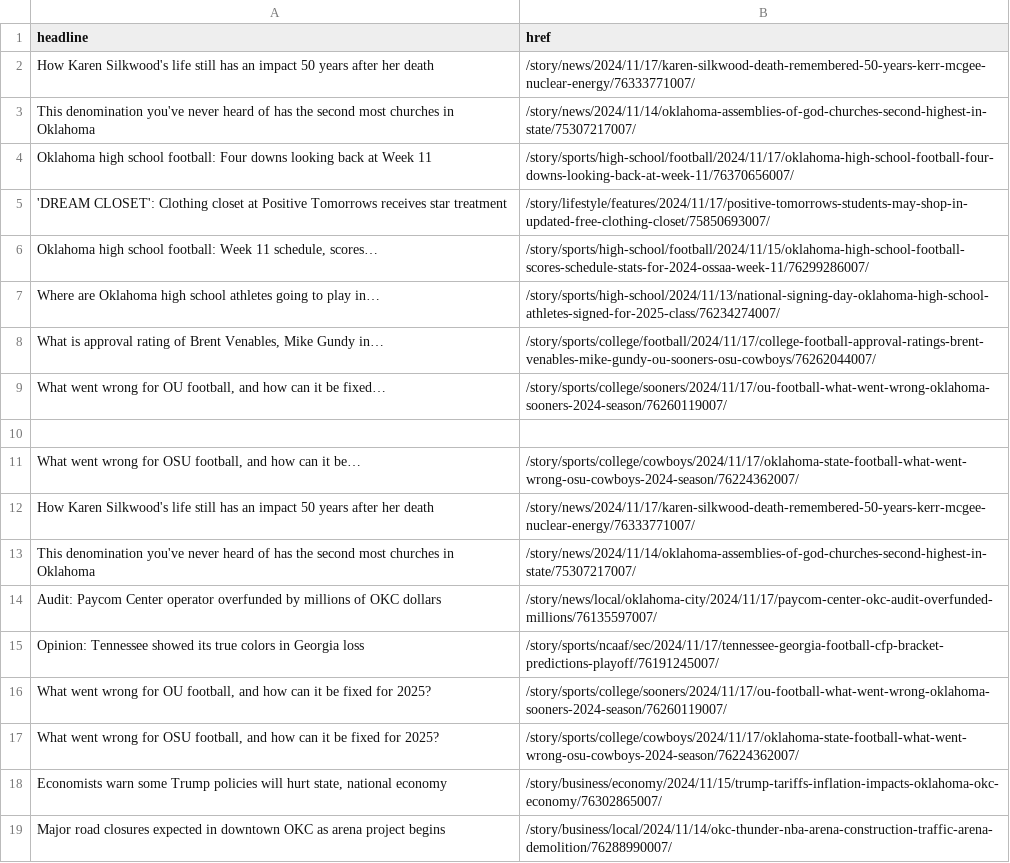
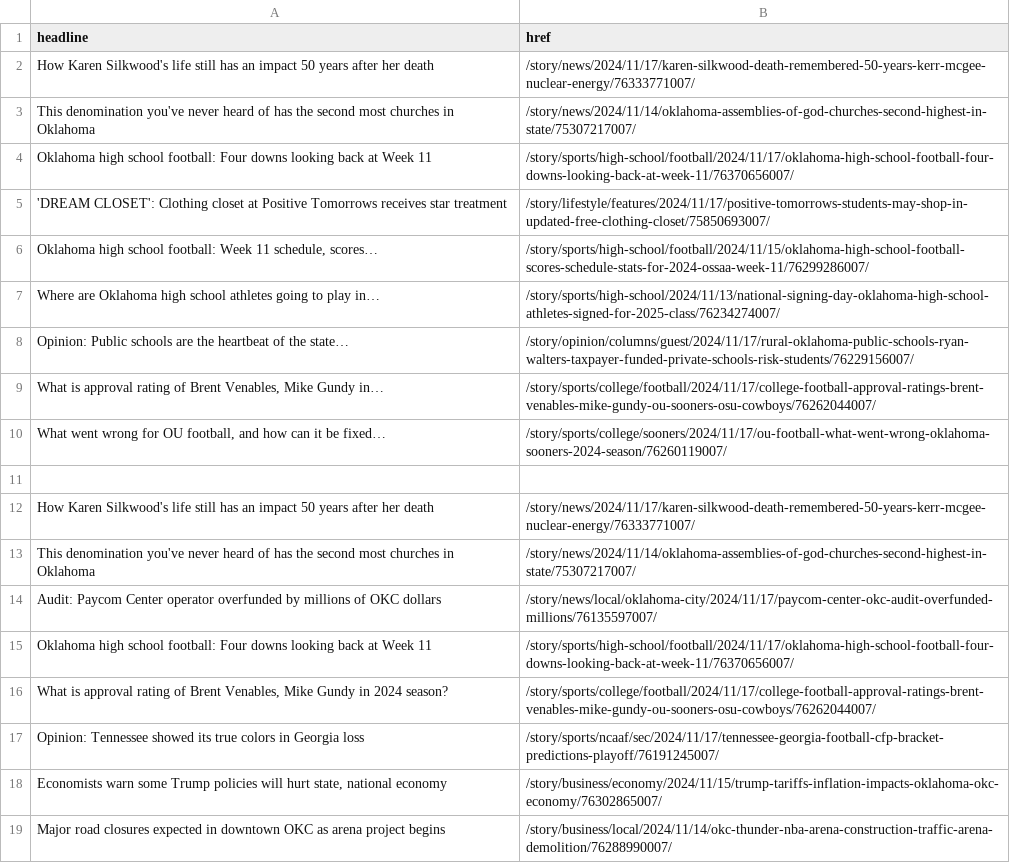
Before and after one commit to jessieblaeser/auto-scraper, a CSV file: oklahoman.csv, drawn as a sheet; only a part is shown; removed rows and columns are numbered as before the commit, all else as after; the diff names each change by its address in the sheet, - before the commit and + after, or states it on an @@ line.

```diff
--- a/oklahoman.csv
+++ b/oklahoman.csv
+row 8: Opinion: Public schools are the heartbeat of the state… | /story/opinion/columns/guest/2024/11/17/rural-oklahoma-public-schools-ryan-walters-taxpayer-funded-private-schools-risk-students/76229156007/
-row 11: What went wrong for OSU football, and how can it be… | /story/sports/college/cowboys/2024/11/17/oklahoma-state-football-what-went-wrong-osu-cowboys-2024-season/76224362007/
+row 15: Oklahoma high school football: Four downs looking back at Week 11 | /story/sports/high-school/football/2024/11/17/oklahoma-high-school-football-four-downs-looking-back-at-week-11/76370656007/
+row 16: What is approval rating of Brent Venables, Mike Gundy in 2024 season? | /story/sports/college/football/2024/11/17/college-football-approval-ratings-brent-venables-mike-gundy-ou-sooners-osu-cowboys/76262044007/
-row 16: What went wrong for OU football, and how can it be fixed for 2025? | /story/sports/college/sooners/2024/11/17/ou-football-what-went-wrong-oklahoma-sooners-2024-season/76260119007/
-row 17: What went wrong for OSU football, and how can it be fixed for 2025? | /story/sports/college/cowboys/2024/11/17/oklahoma-state-football-what-went-wrong-osu-cowboys-2024-season/76224362007/
```
